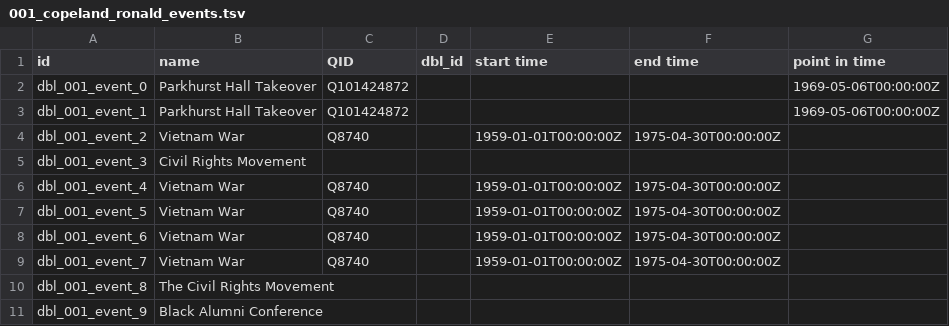
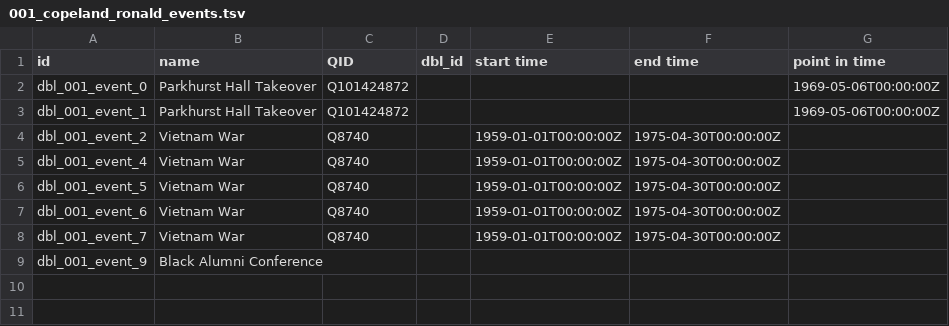
Before and after one commit to Dartmouth-Digital-History-Initiative/DBL-Encoding, a TSV file: tsv/001_copeland_ronald_events.tsv, drawn as a sheet.

Commit message:
Update 001_copeland_ronald_events.tsv

```diff
--- a/tsv/001_copeland_ronald_events.tsv
+++ b/tsv/001_copeland_ronald_events.tsv
@@ -4,3 +4,2 @@ dbl_001_event_1	Parkhurst Hall Takeover	Q101424872				1969-05-06T00:00:00Z
 dbl_001_event_2	Vietnam War	Q8740		1959-01-01T00:00:00Z	1975-04-30T00:00:00Z	
-dbl_001_event_3	Civil Rights Movement					
 dbl_001_event_4	Vietnam War	Q8740		1959-01-01T00:00:00Z	1975-04-30T00:00:00Z	
@@ -9,3 +8,2 @@ dbl_001_event_6	Vietnam War	Q8740		1959-01-01T00:00:00Z	1975-04-30T00:00:00Z
 dbl_001_event_7	Vietnam War	Q8740		1959-01-01T00:00:00Z	1975-04-30T00:00:00Z	
-dbl_001_event_8	The Civil Rights Movement					
 dbl_001_event_9	Black Alumni Conference					
```
